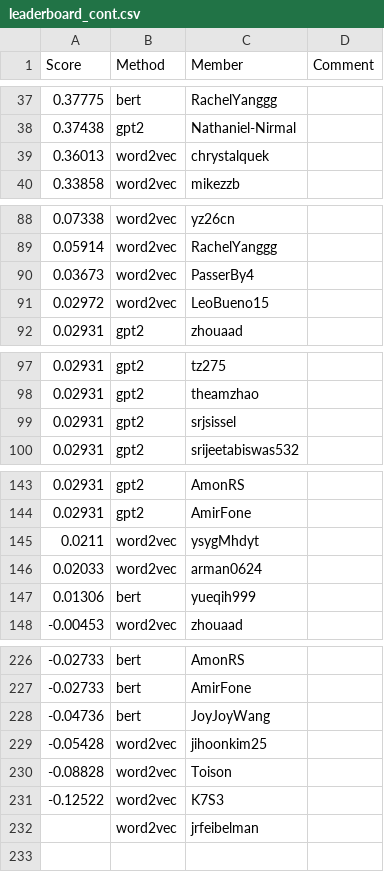
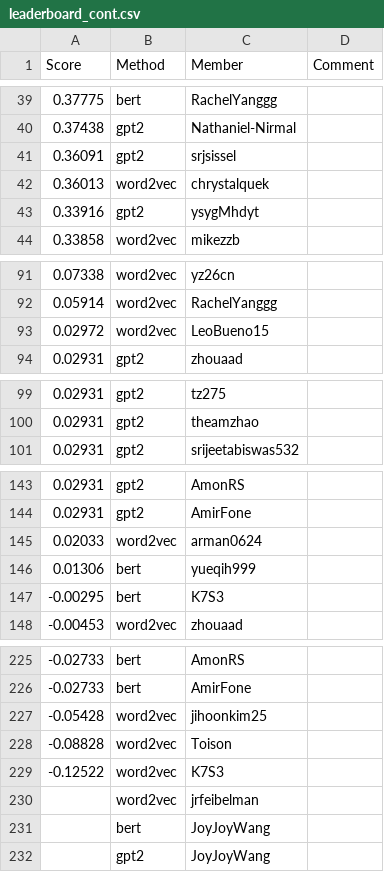
Before and after one commit to cornell-cs5740-sp24/leaderboards, a CSV file: a3/leaderboard_cont.csv, drawn as a sheet; only a part is shown, gaps mark what is left out; the diff covers the shown part only.

```diff
--- a/a3/leaderboard_cont.csv
+++ b/a3/leaderboard_cont.csv
@@ -38,3 +40,5 @@ Score,Method,Member,Comment
 0.37438,gpt2,Nathaniel-Nirmal,
+0.36091,gpt2,srjsissel,
 0.36013,word2vec,chrystalquek,
+0.33916,gpt2,ysygMhdyt,
 0.33858,word2vec,mikezzb,
@@ -89,3 +92,2 @@ Score,Method,Member,Comment
 0.05914,word2vec,RachelYanggg,
-0.03673,word2vec,PasserBy4,
 0.02972,word2vec,LeoBueno15,
@@ -98,3 +100,2 @@ Score,Method,Member,Comment
 0.02931,gpt2,theamzhao,
-0.02931,gpt2,srjsissel,
 0.02931,gpt2,srijeetabiswas532,
@@ -144,5 +144,5 @@ Score,Method,Member,Comment
 0.02931,gpt2,AmirFone,
-0.0211,word2vec,ysygMhdyt,
 0.02033,word2vec,arman0624,
 0.01306,bert,yueqih999,
+-0.00295,bert,K7S3,
 -0.00453,word2vec,zhouaad,
@@ -227,3 +226,2 @@ Score,Method,Member,Comment
 -0.02733,bert,AmirFone,
--0.04736,bert,JoyJoyWang,
 -0.05428,word2vec,jihoonkim25,
@@ -232 +230,3 @@ Score,Method,Member,Comment
 ,word2vec,jrfeibelman,
+,bert,JoyJoyWang,
+,gpt2,JoyJoyWang,
```
Also changed, not shown: 5 added rows and 6 removed rows elsewhere in this file.
